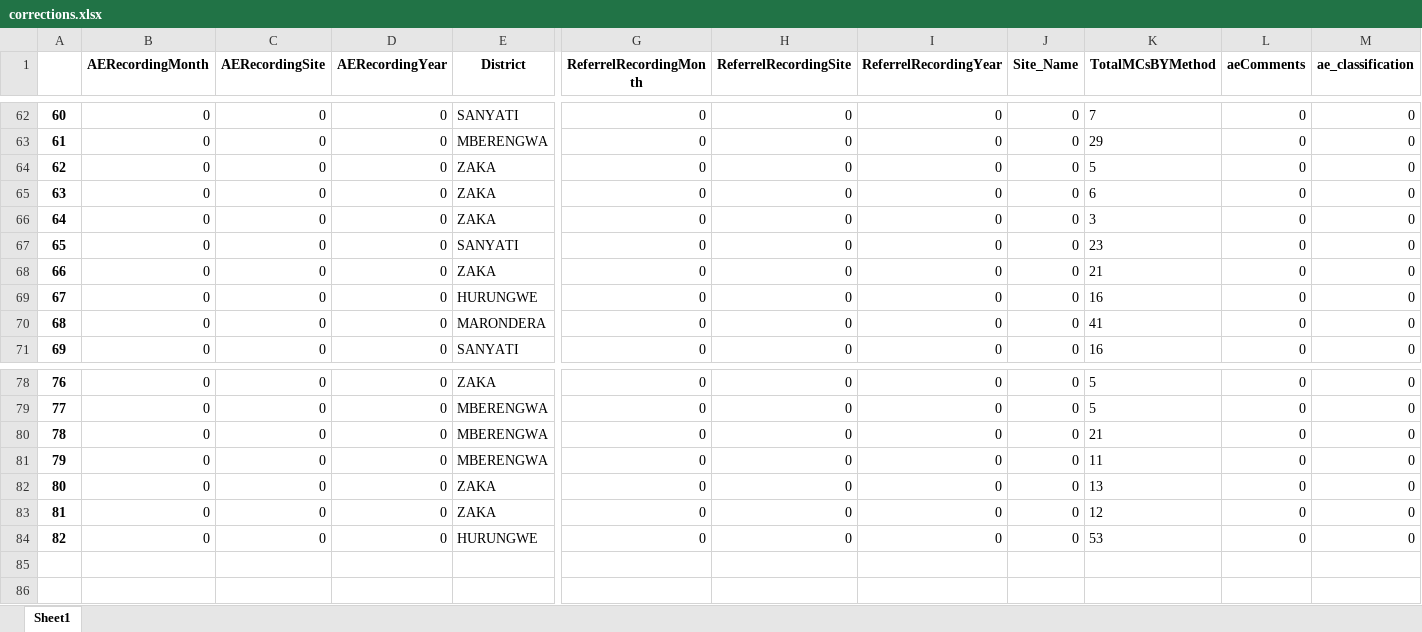
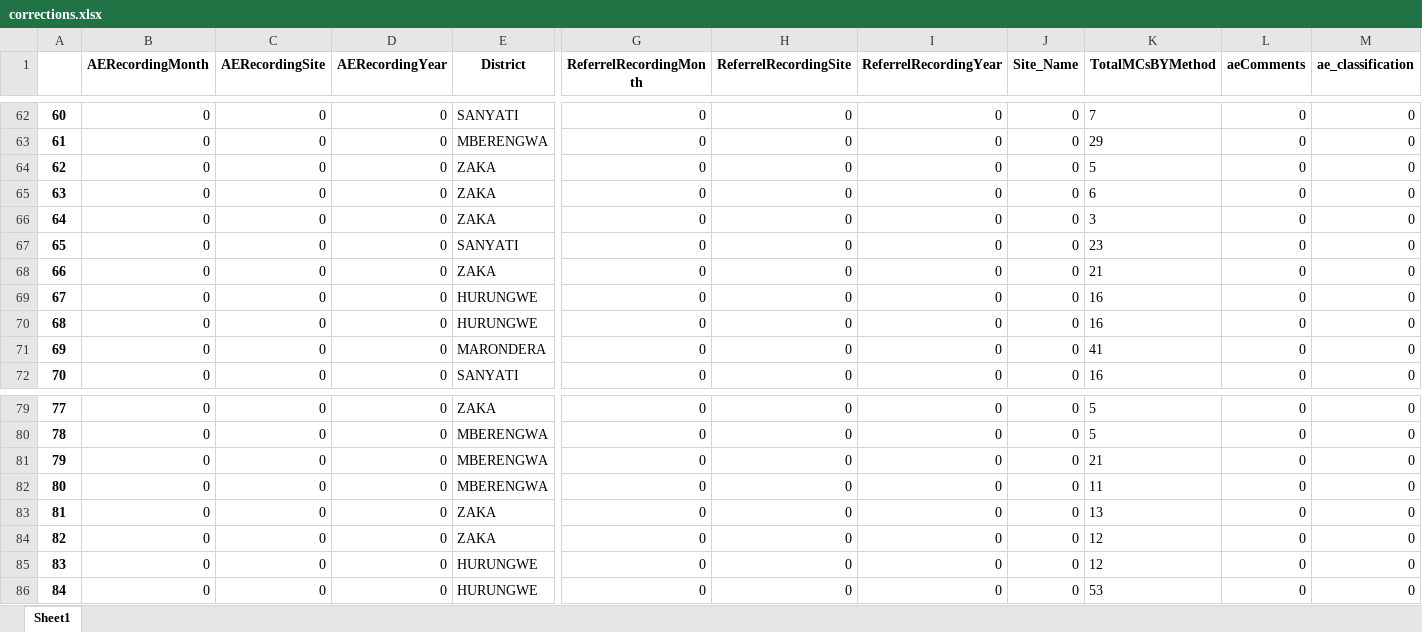
Before and after one commit to ashleymutenha/zazicProgrammaticReport, an Excel workbook: corrections.xlsx, sheet Sheet1, drawn as a sheet; only a part is shown, gaps mark what is left out; values as stored, in another font and other column widths than the file's, no borders; addresses are those after the commit; rows hold the shown columns only; the diff names each change by its address in the sheet, - before the commit and + after, or states it on an @@ line.

```diff
--- a/corrections.xlsx (sheet Sheet1)
+++ b/corrections.xlsx (sheet Sheet1)
+row 69: 67 | 0 | 0 | 0 | HURUNGWE | 0 | 0 | 0 | 0 | 16 | 0 | 0
@@ column A renumbered from row 70 down @@
+row 85: 83 | 0 | 0 | 0 | HURUNGWE | 0 | 0 | 0 | 0 | 12 | 0 | 0
```
Also changed, not shown: data.xlsx, generalDF.xlsx, 3 other files.
